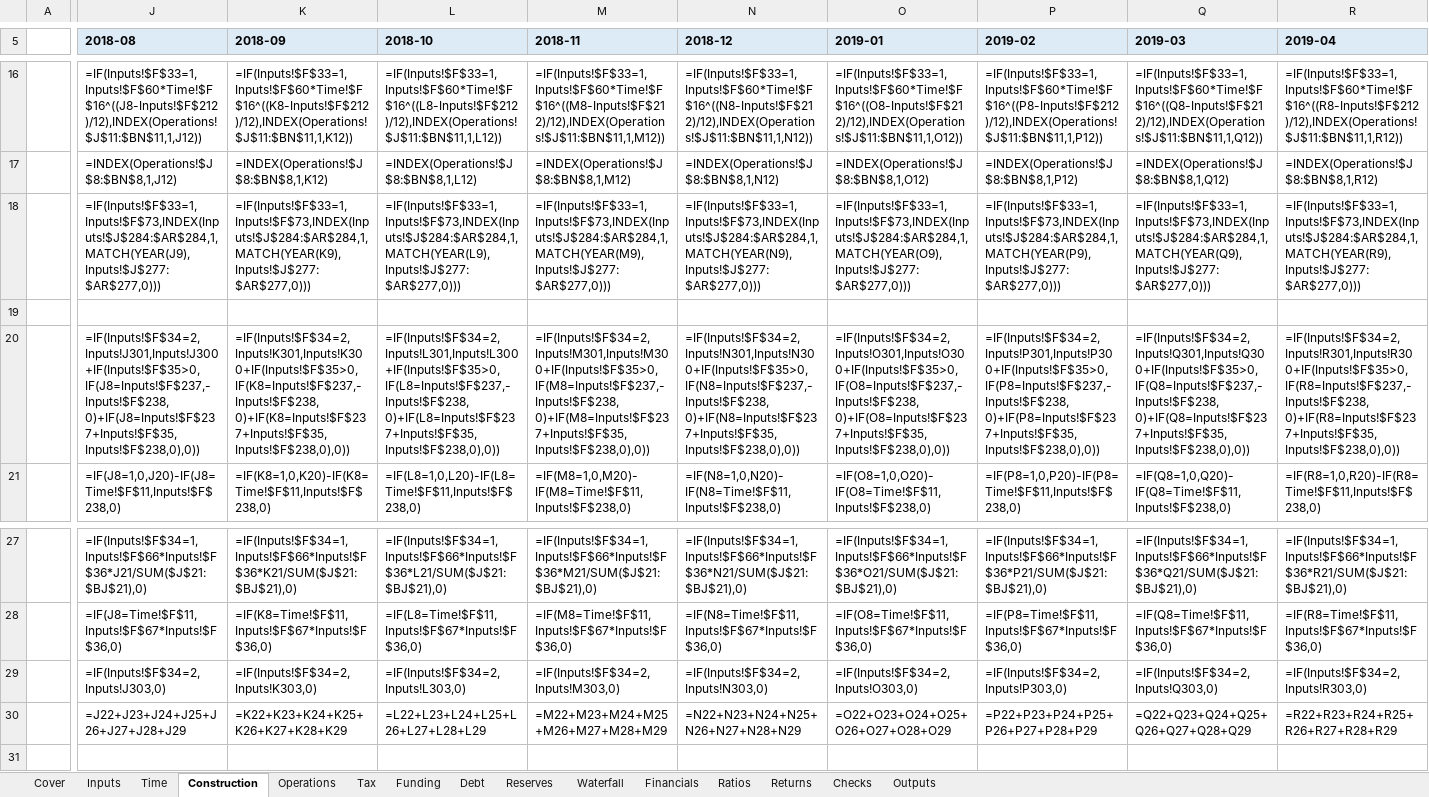
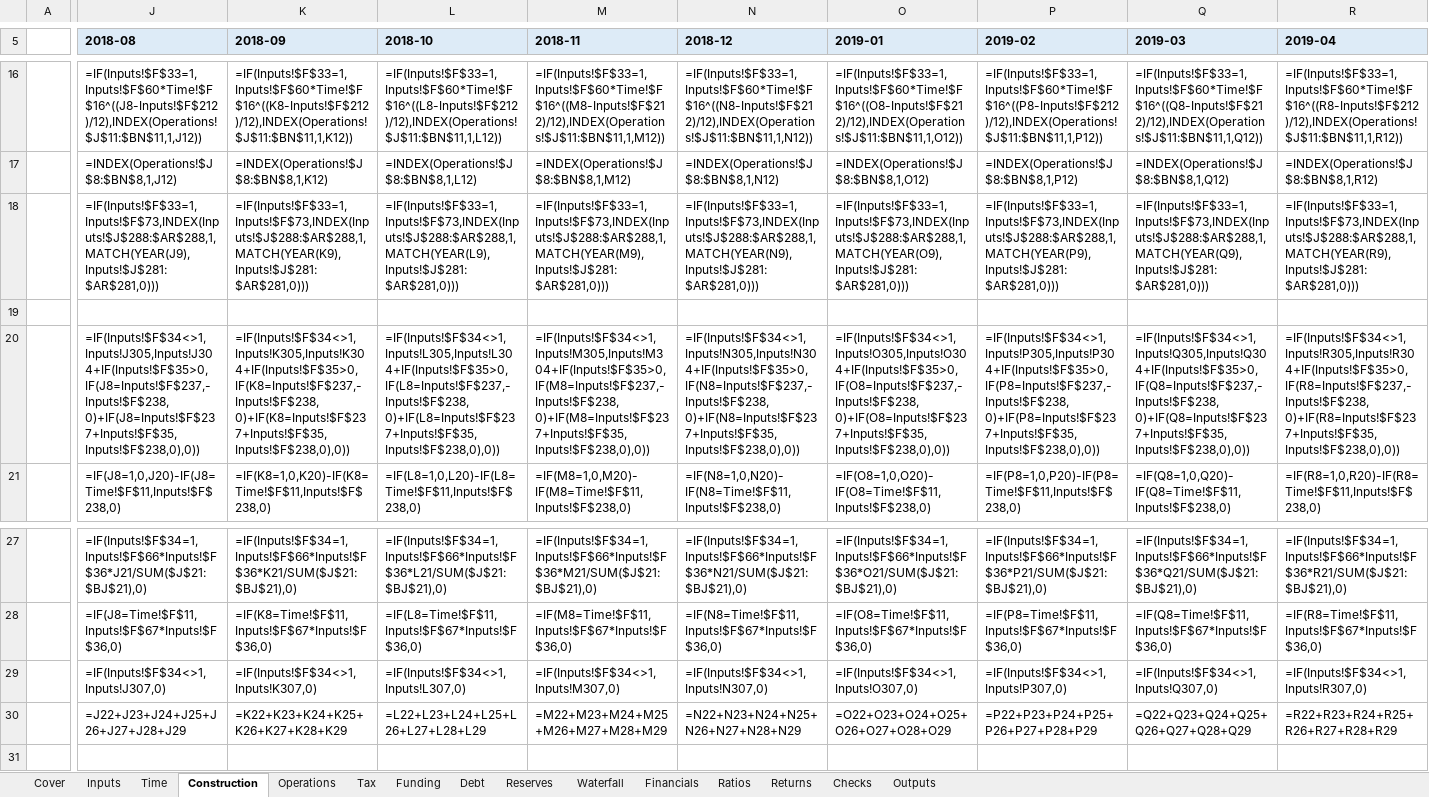
Before and after one commit to Luph/neurolab, an Excel workbook: book/model/Case_P_Model.xlsx, sheet Construction, drawn as a sheet; only a part is shown, gaps mark what is left out; values as stored, in another font and other column widths than the file's, no borders; formulas without a stored value are shown as written; the diff covers the shown part only; the diff names each change by its address in the sheet, - before the commit and + after, or states it on an @@ line.

```diff
--- a/book/model/Case_P_Model.xlsx (sheet Construction)
+++ b/book/model/Case_P_Model.xlsx (sheet Construction)
-J18 (2018-08): =IF(Inputs!$F$33=1,Inputs!$F$73,INDEX(Inputs!$J$284:$AR$284,1,MATCH(YEAR(J9),Inputs!$J$277:$AR$277,0)))
+J18 (2018-08): =IF(Inputs!$F$33=1,Inputs!$F$73,INDEX(Inputs!$J$288:$AR$288,1,MATCH(YEAR(J9),Inputs!$J$281:$AR$281,0)))
-K18 (2018-09): =IF(Inputs!$F$33=1,Inputs!$F$73,INDEX(Inputs!$J$284:$AR$284,1,MATCH(YEAR(K9),Inputs!$J$277:$AR$277,0)))
+K18 (2018-09): =IF(Inputs!$F$33=1,Inputs!$F$73,INDEX(Inputs!$J$288:$AR$288,1,MATCH(YEAR(K9),Inputs!$J$281:$AR$281,0)))
-L18 (2018-10): =IF(Inputs!$F$33=1,Inputs!$F$73,INDEX(Inputs!$J$284:$AR$284,1,MATCH(YEAR(L9),Inputs!$J$277:$AR$277,0)))
+L18 (2018-10): =IF(Inputs!$F$33=1,Inputs!$F$73,INDEX(Inputs!$J$288:$AR$288,1,MATCH(YEAR(L9),Inputs!$J$281:$AR$281,0)))
-M18 (2018-11): =IF(Inputs!$F$33=1,Inputs!$F$73,INDEX(Inputs!$J$284:$AR$284,1,MATCH(YEAR(M9),Inputs!$J$277:$AR$277,0)))
+M18 (2018-11): =IF(Inputs!$F$33=1,Inputs!$F$73,INDEX(Inputs!$J$288:$AR$288,1,MATCH(YEAR(M9),Inputs!$J$281:$AR$281,0)))
-N18 (2018-12): =IF(Inputs!$F$33=1,Inputs!$F$73,INDEX(Inputs!$J$284:$AR$284,1,MATCH(YEAR(N9),Inputs!$J$277:$AR$277,0)))
+N18 (2018-12): =IF(Inputs!$F$33=1,Inputs!$F$73,INDEX(Inputs!$J$288:$AR$288,1,MATCH(YEAR(N9),Inputs!$J$281:$AR$281,0)))
-O18 (2019-01): =IF(Inputs!$F$33=1,Inputs!$F$73,INDEX(Inputs!$J$284:$AR$284,1,MATCH(YEAR(O9),Inputs!$J$277:$AR$277,0)))
+O18 (2019-01): =IF(Inputs!$F$33=1,Inputs!$F$73,INDEX(Inputs!$J$288:$AR$288,1,MATCH(YEAR(O9),Inputs!$J$281:$AR$281,0)))
-P18 (2019-02): =IF(Inputs!$F$33=1,Inputs!$F$73,INDEX(Inputs!$J$284:$AR$284,1,MATCH(YEAR(P9),Inputs!$J$277:$AR$277,0)))
+P18 (2019-02): =IF(Inputs!$F$33=1,Inputs!$F$73,INDEX(Inputs!$J$288:$AR$288,1,MATCH(YEAR(P9),Inputs!$J$281:$AR$281,0)))
-Q18 (2019-03): =IF(Inputs!$F$33=1,Inputs!$F$73,INDEX(Inputs!$J$284:$AR$284,1,MATCH(YEAR(Q9),Inputs!$J$277:$AR$277,0)))
+Q18 (2019-03): =IF(Inputs!$F$33=1,Inputs!$F$73,INDEX(Inputs!$J$288:$AR$288,1,MATCH(YEAR(Q9),Inputs!$J$281:$AR$281,0)))
-R18 (2019-04): =IF(Inputs!$F$33=1,Inputs!$F$73,INDEX(Inputs!$J$284:$AR$284,1,MATCH(YEAR(R9),Inputs!$J$277:$AR$277,0)))
+R18 (2019-04): =IF(Inputs!$F$33=1,Inputs!$F$73,INDEX(Inputs!$J$288:$AR$288,1,MATCH(YEAR(R9),Inputs!$J$281:$AR$281,0)))
-J20 (2018-08): =IF(Inputs!$F$34=2,Inputs!J301,Inputs!J300+IF(Inputs!$F$35>0,IF(J8=Inputs!$F$237,-Inputs!$F$238,0)+IF(J8=Inputs!$F$237+Inputs!$F$35,Inputs!$F$238,0),0))
+J20 (2018-08): =IF(Inputs!$F$34<>1,Inputs!J305,Inputs!J304+IF(Inputs!$F$35>0,IF(J8=Inputs!$F$237,-Inputs!$F$238,0)+IF(J8=Inputs!$F$237+Inputs!$F$35,Inputs!$F$238,0),0))
-K20 (2018-09): =IF(Inputs!$F$34=2,Inputs!K301,Inputs!K300+IF(Inputs!$F$35>0,IF(K8=Inputs!$F$237,-Inputs!$F$238,0)+IF(K8=Inputs!$F$237+Inputs!$F$35,Inputs!$F$238,0),0))
+K20 (2018-09): =IF(Inputs!$F$34<>1,Inputs!K305,Inputs!K304+IF(Inputs!$F$35>0,IF(K8=Inputs!$F$237,-Inputs!$F$238,0)+IF(K8=Inputs!$F$237+Inputs!$F$35,Inputs!$F$238,0),0))
-L20 (2018-10): =IF(Inputs!$F$34=2,Inputs!L301,Inputs!L300+IF(Inputs!$F$35>0,IF(L8=Inputs!$F$237,-Inputs!$F$238,0)+IF(L8=Inputs!$F$237+Inputs!$F$35,Inputs!$F$238,0),0))
+L20 (2018-10): =IF(Inputs!$F$34<>1,Inputs!L305,Inputs!L304+IF(Inputs!$F$35>0,IF(L8=Inputs!$F$237,-Inputs!$F$238,0)+IF(L8=Inputs!$F$237+Inputs!$F$35,Inputs!$F$238,0),0))
-M20 (2018-11): =IF(Inputs!$F$34=2,Inputs!M301,Inputs!M300+IF(Inputs!$F$35>0,IF(M8=Inputs!$F$237,-Inputs!$F$238,0)+IF(M8=Inputs!$F$237+Inputs!$F$35,Inputs!$F$238,0),0))
+M20 (2018-11): =IF(Inputs!$F$34<>1,Inputs!M305,Inputs!M304+IF(Inputs!$F$35>0,IF(M8=Inputs!$F$237,-Inputs!$F$238,0)+IF(M8=Inputs!$F$237+Inputs!$F$35,Inputs!$F$238,0),0))
-N20 (2018-12): =IF(Inputs!$F$34=2,Inputs!N301,Inputs!N300+IF(Inputs!$F$35>0,IF(N8=Inputs!$F$237,-Inputs!$F$238,0)+IF(N8=Inputs!$F$237+Inputs!$F$35,Inputs!$F$238,0),0))
+N20 (2018-12): =IF(Inputs!$F$34<>1,Inputs!N305,Inputs!N304+IF(Inputs!$F$35>0,IF(N8=Inputs!$F$237,-Inputs!$F$238,0)+IF(N8=Inputs!$F$237+Inputs!$F$35,Inputs!$F$238,0),0))
-O20 (2019-01): =IF(Inputs!$F$34=2,Inputs!O301,Inputs!O300+IF(Inputs!$F$35>0,IF(O8=Inputs!$F$237,-Inputs!$F$238,0)+IF(O8=Inputs!$F$237+Inputs!$F$35,Inputs!$F$238,0),0))
+O20 (2019-01): =IF(Inputs!$F$34<>1,Inputs!O305,Inputs!O304+IF(Inputs!$F$35>0,IF(O8=Inputs!$F$237,-Inputs!$F$238,0)+IF(O8=Inputs!$F$237+Inputs!$F$35,Inputs!$F$238,0),0))
-P20 (2019-02): =IF(Inputs!$F$34=2,Inputs!P301,Inputs!P300+IF(Inputs!$F$35>0,IF(P8=Inputs!$F$237,-Inputs!$F$238,0)+IF(P8=Inputs!$F$237+Inputs!$F$35,Inputs!$F$238,0),0))
+P20 (2019-02): =IF(Inputs!$F$34<>1,Inputs!P305,Inputs!P304+IF(Inputs!$F$35>0,IF(P8=Inputs!$F$237,-Inputs!$F$238,0)+IF(P8=Inputs!$F$237+Inputs!$F$35,Inputs!$F$238,0),0))
-Q20 (2019-03): =IF(Inputs!$F$34=2,Inputs!Q301,Inputs!Q300+IF(Inputs!$F$35>0,IF(Q8=Inputs!$F$237,-Inputs!$F$238,0)+IF(Q8=Inputs!$F$237+Inputs!$F$35,Inputs!$F$238,0),0))
+Q20 (2019-03): =IF(Inputs!$F$34<>1,Inputs!Q305,Inputs!Q304+IF(Inputs!$F$35>0,IF(Q8=Inputs!$F$237,-Inputs!$F$238,0)+IF(Q8=Inputs!$F$237+Inputs!$F$35,Inputs!$F$238,0),0))
-R20 (2019-04): =IF(Inputs!$F$34=2,Inputs!R301,Inputs!R300+IF(Inputs!$F$35>0,IF(R8=Inputs!$F$237,-Inputs!$F$238,0)+IF(R8=Inputs!$F$237+Inputs!$F$35,Inputs!$F$238,0),0))
+R20 (2019-04): =IF(Inputs!$F$34<>1,Inputs!R305,Inputs!R304+IF(Inputs!$F$35>0,IF(R8=Inputs!$F$237,-Inputs!$F$238,0)+IF(R8=Inputs!$F$237+Inputs!$F$35,Inputs!$F$238,0),0))
-J29 (2018-08): =IF(Inputs!$F$34=2,Inputs!J303,0)
+J29 (2018-08): =IF(Inputs!$F$34<>1,Inputs!J307,0)
-K29 (2018-09): =IF(Inputs!$F$34=2,Inputs!K303,0)
+K29 (2018-09): =IF(Inputs!$F$34<>1,Inputs!K307,0)
-L29 (2018-10): =IF(Inputs!$F$34=2,Inputs!L303,0)
+L29 (2018-10): =IF(Inputs!$F$34<>1,Inputs!L307,0)
-M29 (2018-11): =IF(Inputs!$F$34=2,Inputs!M303,0)
+M29 (2018-11): =IF(Inputs!$F$34<>1,Inputs!M307,0)
-N29 (2018-12): =IF(Inputs!$F$34=2,Inputs!N303,0)
+N29 (2018-12): =IF(Inputs!$F$34<>1,Inputs!N307,0)
-O29 (2019-01): =IF(Inputs!$F$34=2,Inputs!O303,0)
+O29 (2019-01): =IF(Inputs!$F$34<>1,Inputs!O307,0)
-P29 (2019-02): =IF(Inputs!$F$34=2,Inputs!P303,0)
+P29 (2019-02): =IF(Inputs!$F$34<>1,Inputs!P307,0)
-Q29 (2019-03): =IF(Inputs!$F$34=2,Inputs!Q303,0)
+Q29 (2019-03): =IF(Inputs!$F$34<>1,Inputs!Q307,0)
-R29 (2019-04): =IF(Inputs!$F$34=2,Inputs!R303,0)
+R29 (2019-04): =IF(Inputs!$F$34<>1,Inputs!R307,0)
```
Also changed, not shown: 238 edited cells elsewhere in this sheet, sheet Debt, sheet Operations, sheet Funding, sheet Financials, sheet Time, sheet Reserves, 3 more sheets, book/model/Case_P_Model_AuditExercise.xlsx, 6 other files.
